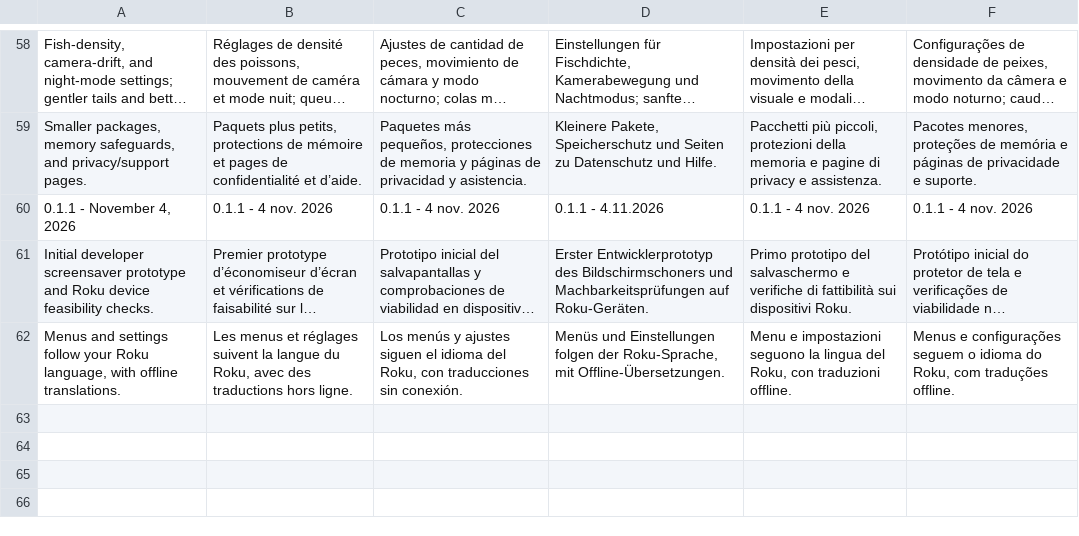
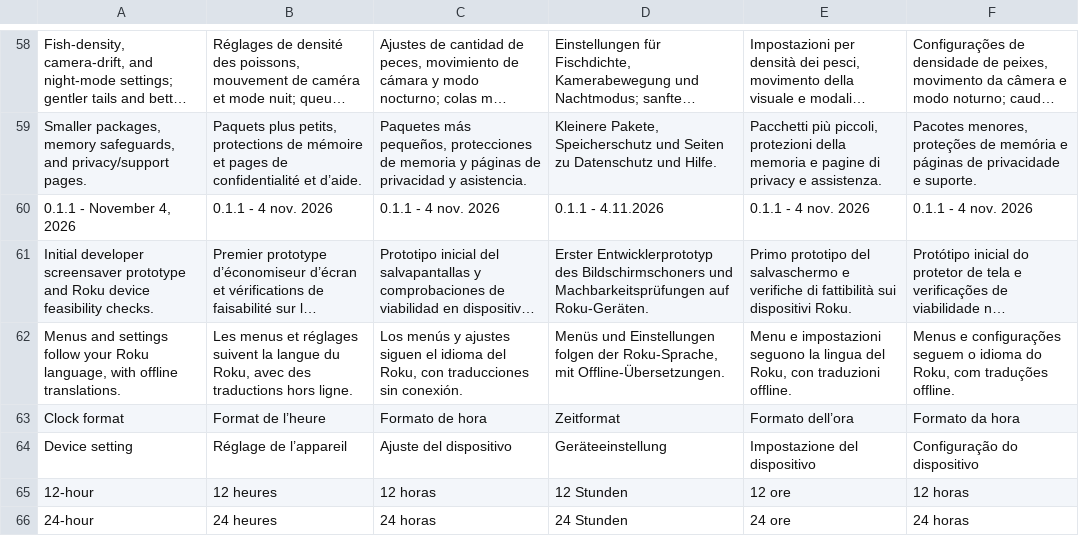
Before and after one commit to paulrobello/roku-fishtank, a TSV file: tools/localization/translations.tsv, drawn as a sheet; only a part is shown, gaps mark what is left out; long unchanged cells end in …; the diff names each change by its address in the sheet, - before the commit and + after, or states it on an @@ line.

Commit message:
feat(reef): raise background clock and add clock format preference

```diff
--- a/tools/localization/translations.tsv
+++ b/tools/localization/translations.tsv
+row 63: Clock format | Format de l’heure | Formato de hora | Zeitformat | Formato dell’ora | Formato da hora
+row 64: Device setting | Réglage de l’appareil | Ajuste del dispositivo | Geräteeinstellung | Impostazione del dispositivo | Configuração do dispositivo
+row 65: 12-hour | 12 heures | 12 horas | 12 Stunden | 12 ore | 12 horas
+row 66: 24-hour | 24 heures | 24 horas | 24 Stunden | 24 ore | 24 horas
```
Also changed, not shown: 58 other files.
